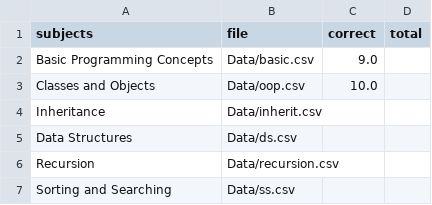
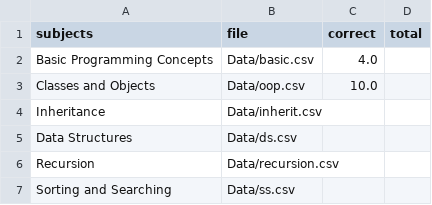
Before and after one commit to nikrp/AP_CSA_Diagnostic, a CSV file: subjects.csv, drawn as a sheet.

```diff
--- a/subjects.csv
+++ b/subjects.csv
@@ -1,3 +1,3 @@
 subjects,file,correct,total
-Basic Programming Concepts,Data/basic.csv,9.0,
+Basic Programming Concepts,Data/basic.csv,4.0,
 Classes and Objects,Data/oop.csv,10.0,
```
Also changed, not shown: 3 other files.
